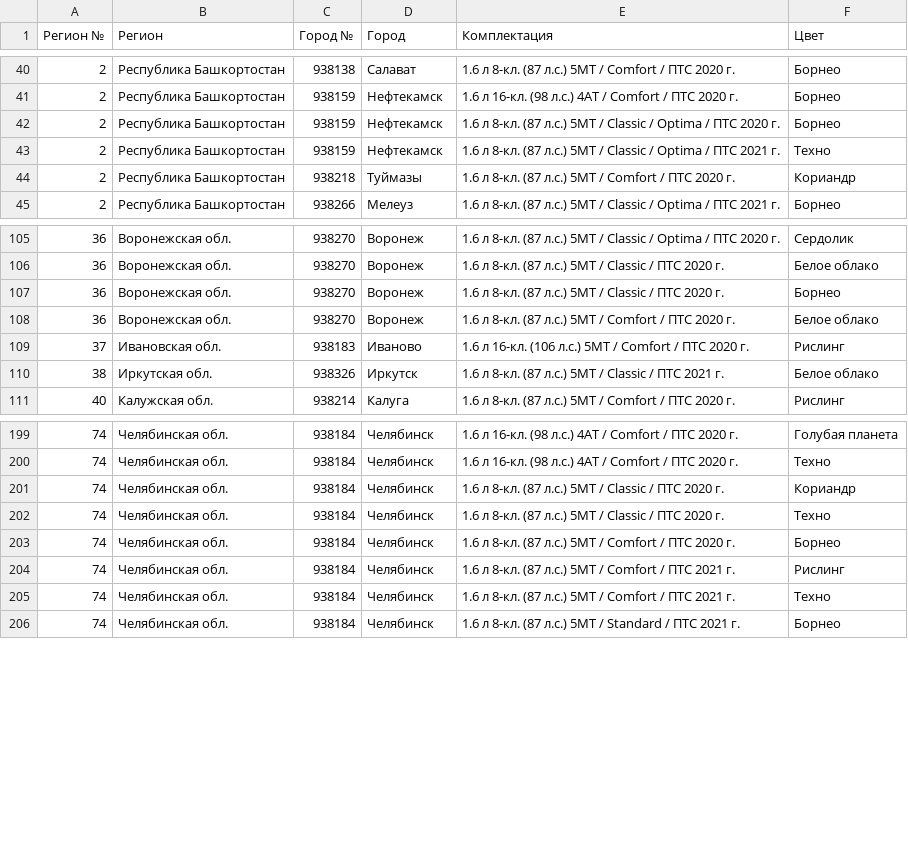
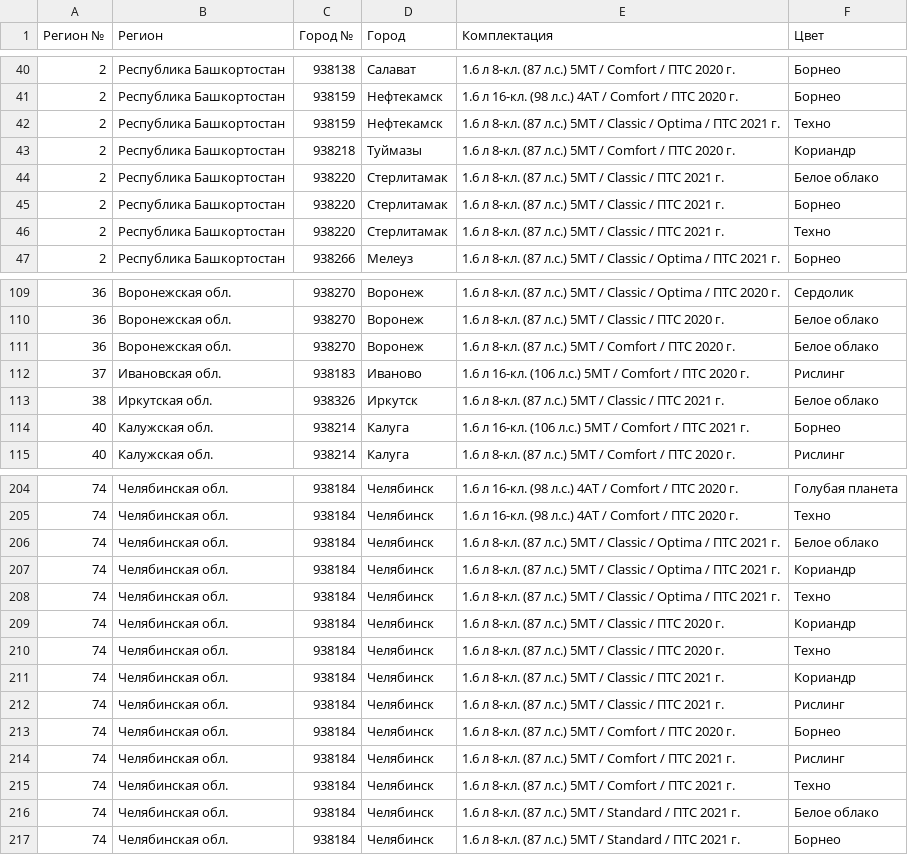
Before and after one commit to kafeg/ladacsv, a CSV file: granta_universal.csv, drawn as a sheet; only a part is shown, gaps mark what is left out; removed rows and columns are numbered as before the commit, all else as after; the diff covers the shown part only; the diff names each change by its address in the sheet, - before the commit and + after, or states it on an @@ line.

```diff
--- a/granta_universal.csv
+++ b/granta_universal.csv
-row 42: 2 | Республика Башкортостан | 938159 | Нефтекамск | 1.6 л 8-кл. (87 л.с.) 5МТ / Classic / Optima / ПТС 2020 г. | Борнео
+row 44: 2 | Республика Башкортостан | 938220 | Стерлитамак | 1.6 л 8-кл. (87 л.с.) 5МТ / Classic / ПТС 2021 г. | Белое облако
+row 45: 2 | Республика Башкортостан | 938220 | Стерлитамак | 1.6 л 8-кл. (87 л.с.) 5МТ / Classic / ПТС 2021 г. | Борнео
+row 46: 2 | Республика Башкортостан | 938220 | Стерлитамак | 1.6 л 8-кл. (87 л.с.) 5МТ / Classic / ПТС 2021 г. | Техно
-row 107: 36 | Воронежская обл. | 938270 | Воронеж | 1.6 л 8-кл. (87 л.с.) 5МТ / Classic / ПТС 2020 г. | Борнео
+row 114: 40 | Калужская обл. | 938214 | Калуга | 1.6 л 16-кл. (106 л.с.) 5МТ / Comfort / ПТС 2021 г. | Борнео
+row 206: 74 | Челябинская обл. | 938184 | Челябинск | 1.6 л 8-кл. (87 л.с.) 5МТ / Classic / Optima / ПТС 2021 г. | Белое облако
+row 207: 74 | Челябинская обл. | 938184 | Челябинск | 1.6 л 8-кл. (87 л.с.) 5МТ / Classic / Optima / ПТС 2021 г. | Кориандр
+row 208: 74 | Челябинская обл. | 938184 | Челябинск | 1.6 л 8-кл. (87 л.с.) 5МТ / Classic / Optima / ПТС 2021 г. | Техно
+row 211: 74 | Челябинская обл. | 938184 | Челябинск | 1.6 л 8-кл. (87 л.с.) 5МТ / Classic / ПТС 2021 г. | Кориандр
+row 212: 74 | Челябинская обл. | 938184 | Челябинск | 1.6 л 8-кл. (87 л.с.) 5МТ / Classic / ПТС 2021 г. | Рислинг
+row 216: 74 | Челябинская обл. | 938184 | Челябинск | 1.6 л 8-кл. (87 л.с.) 5МТ / Standard / ПТС 2021 г. | Белое облако
```
Also changed, not shown: 9 added rows and 4 removed rows elsewhere in this file, granta_liftback.csv, largus_cross.csv, 17 other files.
